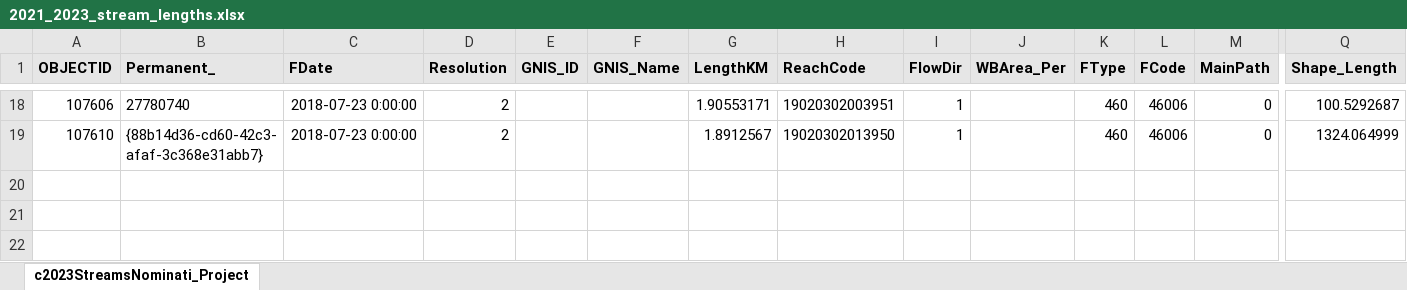
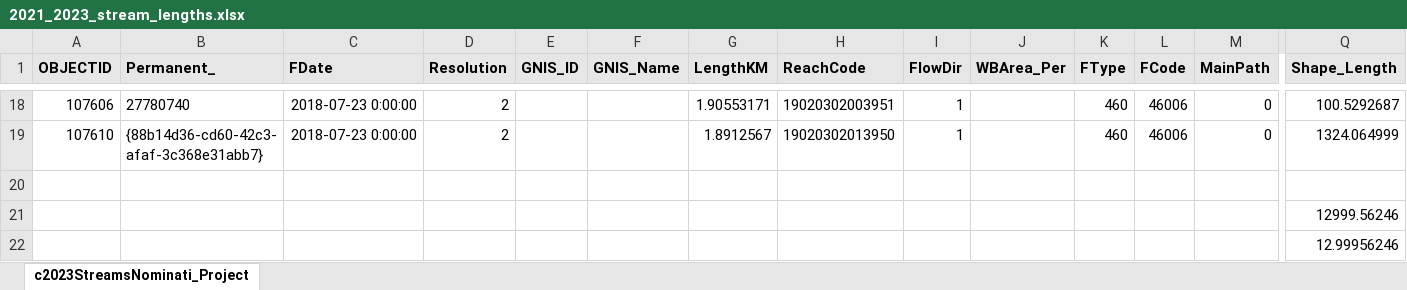
Before and after one commit to Kenai-Watershed-Forum/salmon-habitat-mapping, an Excel workbook: input/2021_2023_stream_lengths.xlsx, sheet c2023StreamsNominati_Project, drawn as a sheet; only a part is shown, gaps mark what is left out; values as stored, in another font and other column widths than the file's, no borders; rows hold the shown columns only; the diff names each change by its address in the sheet, - before the commit and + after, or states it on an @@ line.

```diff
--- a/input/2021_2023_stream_lengths.xlsx (sheet c2023StreamsNominati_Project)
+++ b/input/2021_2023_stream_lengths.xlsx (sheet c2023StreamsNominati_Project)
+row 20: (empty)
+row 21:  |  |  |  |  |  |  |  |  |  |  |  |  | 12999.56246
+row 22:  |  |  |  |  |  |  |  |  |  |  |  |  | 12.99956246
```
Also changed, not shown: 9 other files.
